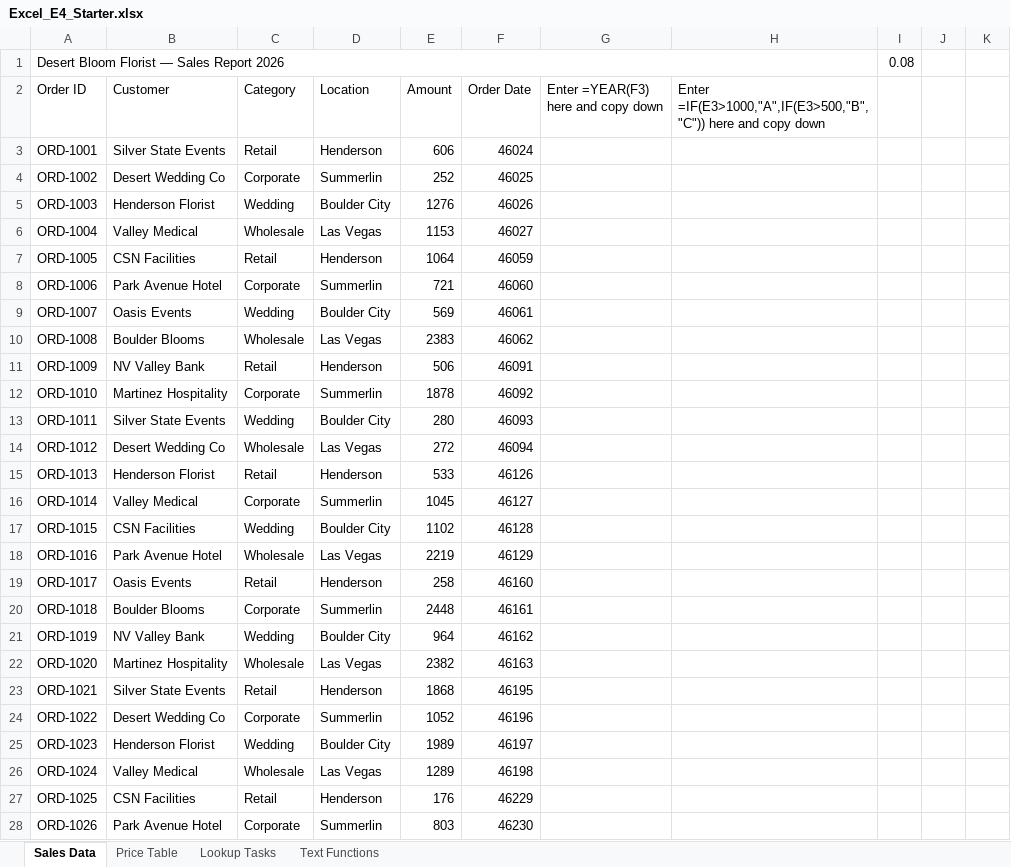
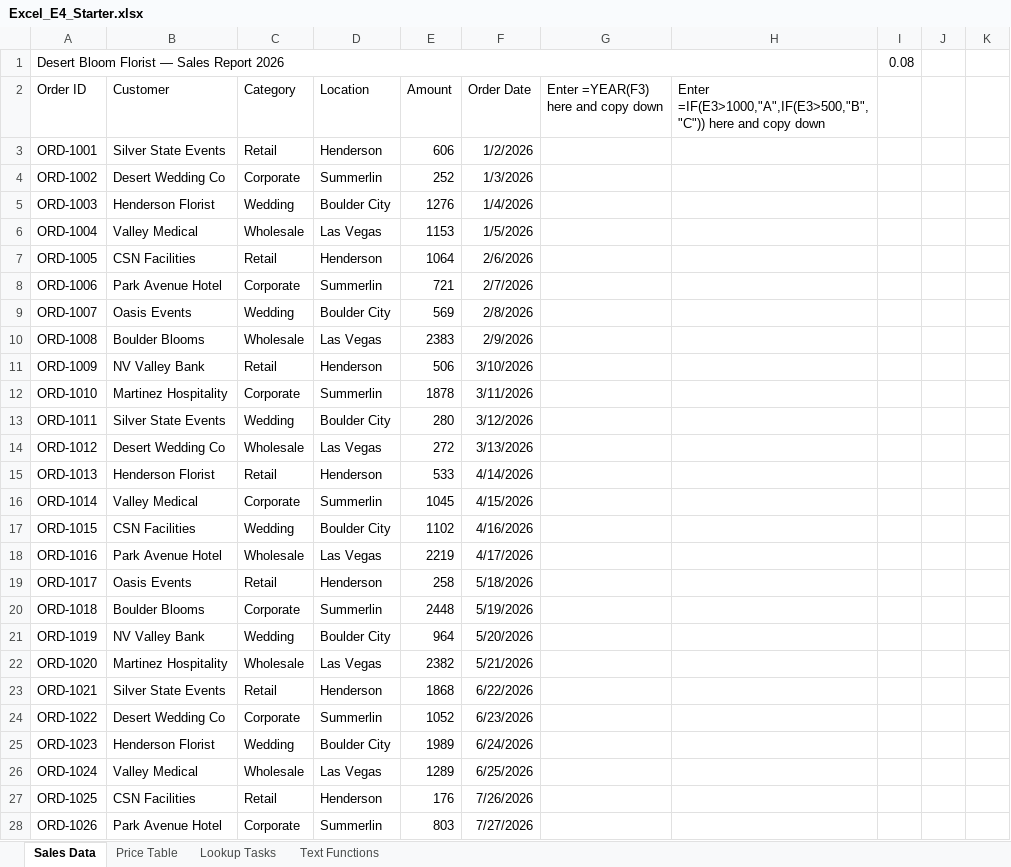
Before and after one commit to mptgithub/is101-courseware, an Excel workbook: public/Excel_E4_Starter.xlsx, sheet Sales Data, drawn as a sheet; only a part is shown; values as stored, in another font and other column widths than the file's, no borders; the diff covers the shown part only; the diff names each change by its address in the sheet, - before the commit and + after, or states it on an @@ line.

```diff
--- a/public/Excel_E4_Starter.xlsx (sheet Sales Data)
+++ b/public/Excel_E4_Starter.xlsx (sheet Sales Data)
-F3 (Order Date): 46024
+F3 (Order Date): 1/2/2026
-F4 (Order Date): 46025
+F4 (Order Date): 1/3/2026
-F5 (Order Date): 46026
+F5 (Order Date): 1/4/2026
-F6 (Order Date): 46027
+F6 (Order Date): 1/5/2026
-F7 (Order Date): 46059
+F7 (Order Date): 2/6/2026
-F8 (Order Date): 46060
+F8 (Order Date): 2/7/2026
-F9 (Order Date): 46061
+F9 (Order Date): 2/8/2026
-F10 (Order Date): 46062
+F10 (Order Date): 2/9/2026
-F11 (Order Date): 46091
+F11 (Order Date): 3/10/2026
-F12 (Order Date): 46092
+F12 (Order Date): 3/11/2026
-F13 (Order Date): 46093
+F13 (Order Date): 3/12/2026
-F14 (Order Date): 46094
+F14 (Order Date): 3/13/2026
-F15 (Order Date): 46126
+F15 (Order Date): 4/14/2026
-F16 (Order Date): 46127
+F16 (Order Date): 4/15/2026
-F17 (Order Date): 46128
+F17 (Order Date): 4/16/2026
-F18 (Order Date): 46129
+F18 (Order Date): 4/17/2026
-F19 (Order Date): 46160
+F19 (Order Date): 5/18/2026
-F20 (Order Date): 46161
+F20 (Order Date): 5/19/2026
-F21 (Order Date): 46162
+F21 (Order Date): 5/20/2026
-F22 (Order Date): 46163
+F22 (Order Date): 5/21/2026
-F23 (Order Date): 46195
+F23 (Order Date): 6/22/2026
-F24 (Order Date): 46196
+F24 (Order Date): 6/23/2026
-F25 (Order Date): 46197
+F25 (Order Date): 6/24/2026
-F26 (Order Date): 46198
+F26 (Order Date): 6/25/2026
-F27 (Order Date): 46229
+F27 (Order Date): 7/26/2026
-F28 (Order Date): 46230
+F28 (Order Date): 7/27/2026
```
Also changed, not shown: 4 edited cells elsewhere in this sheet, public/Excel_Practice_Combined_Starter.xlsx.
